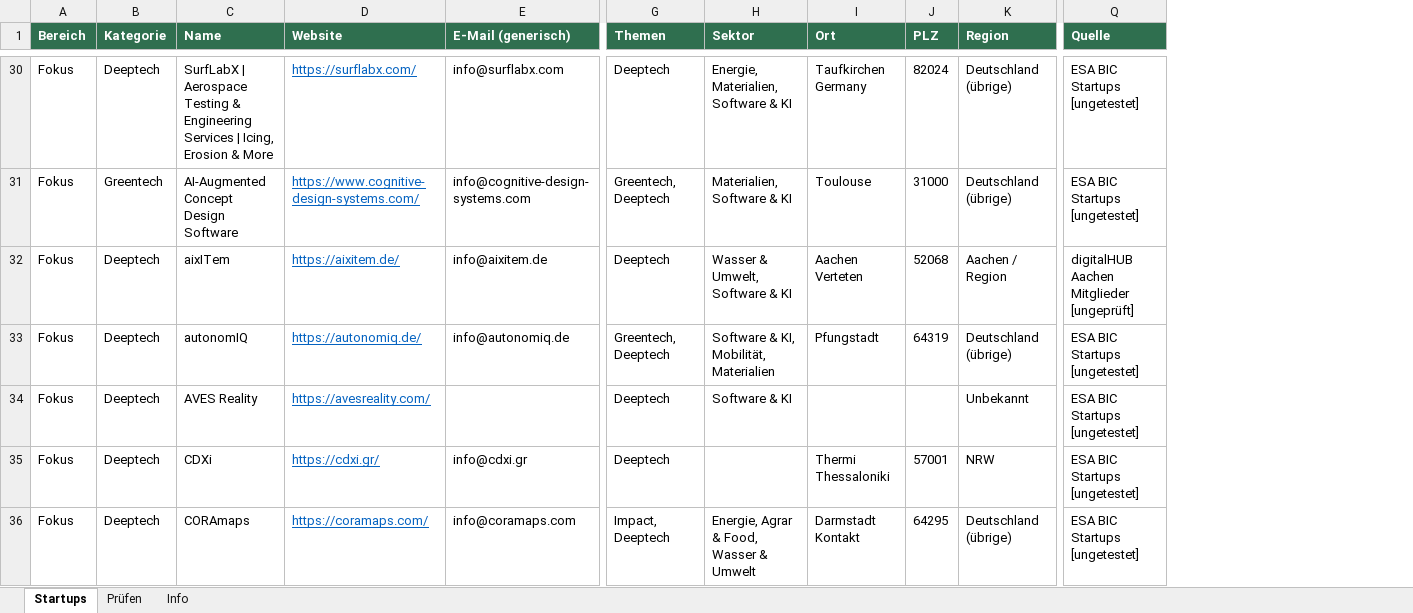
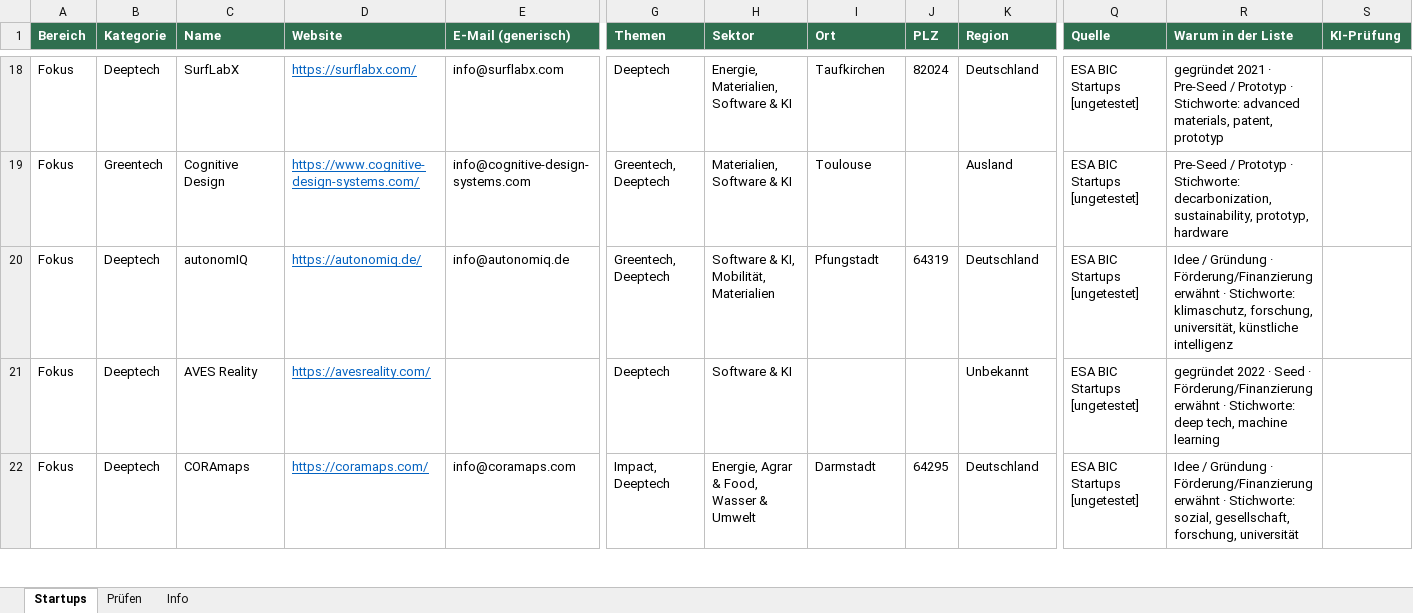
Before and after one commit to lukasphil2006-arch/Scouting-Tool, an Excel workbook: startup-scout/data/gesamtliste.xlsx, sheet Startups, drawn as a sheet; only a part is shown, gaps mark what is left out; values as stored, in another font and other column widths than the file's, no borders; removed rows and columns are numbered as before the commit, all else as after; rows hold the shown columns only; the diff covers the shown part only; the diff names each change by its address in the sheet, - before the commit and + after, or states it on an @@ line.

Commit message:
Merkzettel und Gesamtliste aktualisiert

```diff
--- a/startup-scout/data/gesamtliste.xlsx (sheet Startups)
+++ b/startup-scout/data/gesamtliste.xlsx (sheet Startups)
+column R (Warum in der Liste), rows 18-22: gegründet 2021 · Pre-Seed / Prototyp · Stichworte: advanced materials, patent, prototyp | Pre-Seed / Prototyp · Stichworte: decarbonization, sustainability, prototyp, hardware | Idee / Gründung · Förderung/Finanzierung erwähnt · Stichworte: klimaschutz, forschung, universität, künstliche intelligenz | gegründet 2022 · Seed · Förderung/Finanzierung erwähnt · Stichworte: deep tech, machine learning | Idee / Gründung · Förderung/Finanzierung erwähnt · Stichworte: sozial, gesellschaft, forschung, universität
+column S (KI-Prüfung), empty
-C18 (Name): SurfLabX | Aerospace Testing & Engineering Services | Icing, Erosion & More
+C18 (Name): SurfLabX
-I18 (Ort): Taufkirchen Germany
+I18 (Ort): Taufkirchen
-K18 (Region): Deutschland (übrige)
+K18 (Region): Deutschland
-C19 (Name): AI-Augmented Concept Design Software
+C19 (Name): Cognitive Design
-J19 (PLZ): 31000
+J19 (PLZ): (empty)
-K19 (Region): Deutschland (übrige)
+K19 (Region): Ausland
-row 32: Fokus | Deeptech | aixITem | https://aixitem.de/ | info@aixitem.de | Deeptech | Wasser & Umwelt, Software & KI | Aachen Verteten | 52068 | Aachen / Region | digitalHUB Aachen Mitglieder [ungeprüft]
-K20 (Region): Deutschland (übrige)
+K20 (Region): Deutschland
-row 35: Fokus | Deeptech | CDXi | https://cdxi.gr/ | info@cdxi.gr | Deeptech |  | Thermi Thessaloniki | 57001 | NRW | ESA BIC Startups [ungetestet]
-I22 (Ort): Darmstadt Kontakt
+I22 (Ort): Darmstadt
-K22 (Region): Deutschland (übrige)
+K22 (Region): Deutschland
```
Also changed, not shown: 2 added rows, 23 removed rows and 84 edited cells elsewhere in this sheet, sheet Prüfen, sheet Info, 1 other file.
